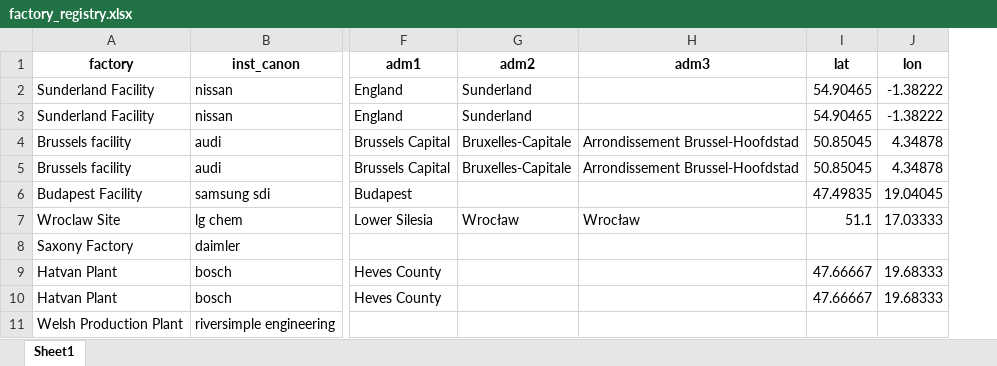
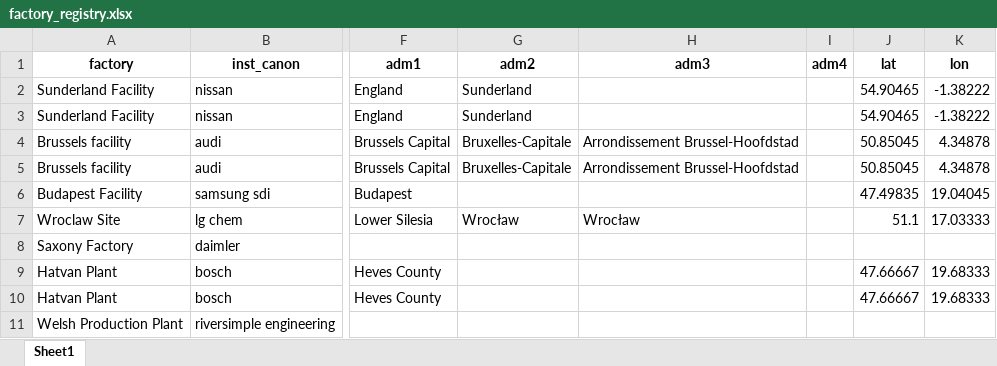
Before and after one commit to benmcwilliams/tuone-core, an Excel workbook: reconcile/storage/output/factory_registry.xlsx, sheet Sheet1, drawn as a sheet; only a part is shown, gaps mark what is left out; values as stored, in another font and other column widths than the file's, no borders; the diff names each change by its address in the sheet, - before the commit and + after, or states it on an @@ line.

```diff
--- a/reconcile/storage/output/factory_registry.xlsx (sheet Sheet1)
+++ b/reconcile/storage/output/factory_registry.xlsx (sheet Sheet1)
+column I (adm4), empty
```
Also changed, not shown: reconcile/storage/output/facilities.xlsx, reconcile/storage/output/factory-technological-clean-capacities.xlsx, 14 other files.
